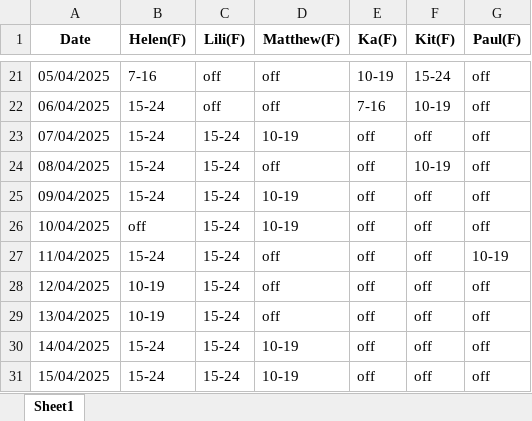
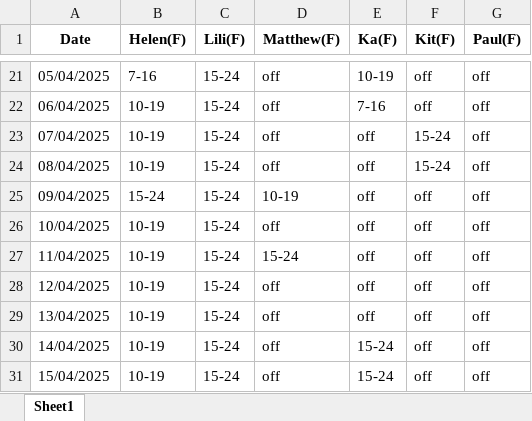
Before and after one commit to AiroGriefwind/ScheduleMaker, an Excel workbook: freelancer_schedule.xlsx, sheet Sheet1, drawn as a sheet; only a part is shown, gaps mark what is left out; values as stored, in another font and other column widths than the file's, no borders; the diff covers the shown part only; the diff names each change by its address in the sheet, - before the commit and + after, or states it on an @@ line.

```diff
--- a/freelancer_schedule.xlsx (sheet Sheet1)
+++ b/freelancer_schedule.xlsx (sheet Sheet1)
-C21:C22 (Lili(F)): off
+C21:C22 (Lili(F)): 15-24
-F21 (Kit(F)): 15-24
+F21 (Kit(F)): off
-B22:B24 (Helen(F)): 15-24
+B22:B24 (Helen(F)): 10-19
-F22 (Kit(F)): 10-19
+F22 (Kit(F)): off
-D23 (Matthew(F)): 10-19
+D23 (Matthew(F)): off
-F23 (Kit(F)): off
+F23 (Kit(F)): 15-24
-F24 (Kit(F)): 10-19
+F24 (Kit(F)): 15-24
-B26 (Helen(F)): off
+B26 (Helen(F)): 10-19
-D26 (Matthew(F)): 10-19
+D26 (Matthew(F)): off
-B27 (Helen(F)): 15-24
+B27 (Helen(F)): 10-19
-D27 (Matthew(F)): off
+D27 (Matthew(F)): 15-24
-G27 (Paul(F)): 10-19
+G27 (Paul(F)): off
-B30:B31 (Helen(F)): 15-24
+B30:B31 (Helen(F)): 10-19
-D30:D31 (Matthew(F)): 10-19
+D30:D31 (Matthew(F)): off
-E30:E31 (Ka(F)): off
+E30:E31 (Ka(F)): 15-24
```
Also changed, not shown: 36 edited cells elsewhere in this sheet, 2 other files.
